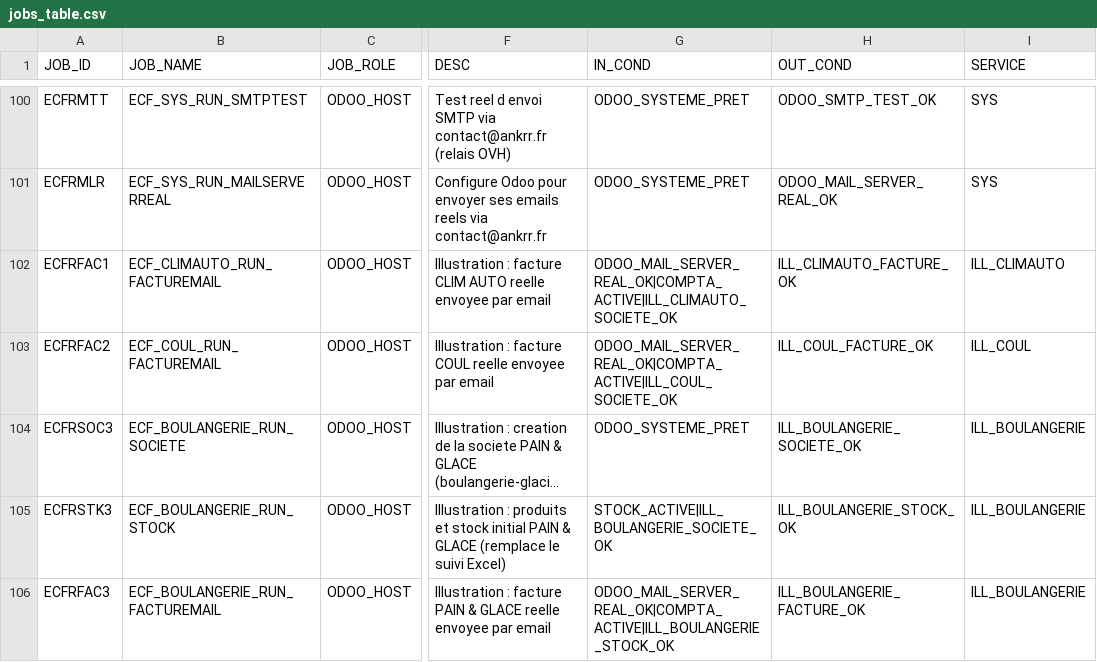
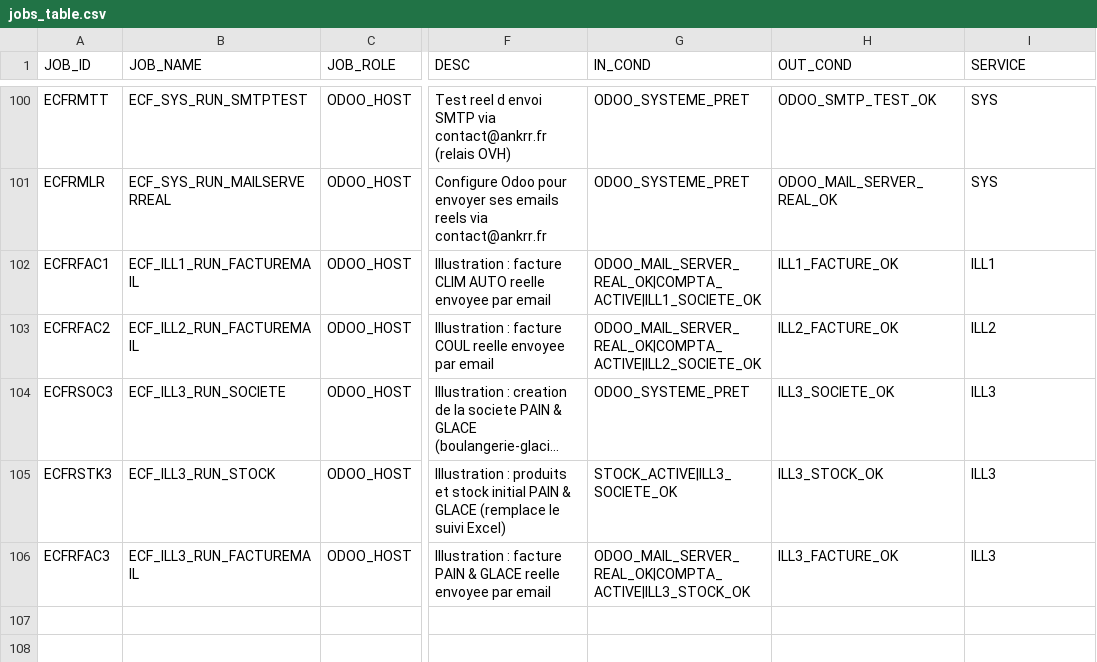
Before and after one commit to ykeupssi123-ship-it/ECF, a CSV file: jobs_table.csv, drawn as a sheet; only a part is shown, gaps mark what is left out; long unchanged cells end in …; the diff covers the shown part only; the diff names each change by its address in the sheet, - before the commit and + after, or states it on an @@ line.

```diff
--- a/jobs_table.csv
+++ b/jobs_table.csv
-B102 (JOB_NAME): ECF_CLIMAUTO_RUN_FACTUREMAIL
+B102 (JOB_NAME): ECF_ILL1_RUN_FACTUREMAIL
-G102 (IN_COND): ODOO_MAIL_SERVER_REAL_OK|COMPTA_ACTIVE|ILL_CLIMAUTO_SOCIETE_OK
+G102 (IN_COND): ODOO_MAIL_SERVER_REAL_OK|COMPTA_ACTIVE|ILL1_SOCIETE_OK
-H102 (OUT_COND): ILL_CLIMAUTO_FACTURE_OK
+H102 (OUT_COND): ILL1_FACTURE_OK
-I102 (SERVICE): ILL_CLIMAUTO
+I102 (SERVICE): ILL1
-B103 (JOB_NAME): ECF_COUL_RUN_FACTUREMAIL
+B103 (JOB_NAME): ECF_ILL2_RUN_FACTUREMAIL
-G103 (IN_COND): ODOO_MAIL_SERVER_REAL_OK|COMPTA_ACTIVE|ILL_COUL_SOCIETE_OK
+G103 (IN_COND): ODOO_MAIL_SERVER_REAL_OK|COMPTA_ACTIVE|ILL2_SOCIETE_OK
-H103 (OUT_COND): ILL_COUL_FACTURE_OK
+H103 (OUT_COND): ILL2_FACTURE_OK
-I103 (SERVICE): ILL_COUL
+I103 (SERVICE): ILL2
-B104 (JOB_NAME): ECF_BOULANGERIE_RUN_SOCIETE
+B104 (JOB_NAME): ECF_ILL3_RUN_SOCIETE
-H104 (OUT_COND): ILL_BOULANGERIE_SOCIETE_OK
+H104 (OUT_COND): ILL3_SOCIETE_OK
-I104:I106 (SERVICE): ILL_BOULANGERIE
+I104:I106 (SERVICE): ILL3
-B105 (JOB_NAME): ECF_BOULANGERIE_RUN_STOCK
+B105 (JOB_NAME): ECF_ILL3_RUN_STOCK
-G105 (IN_COND): STOCK_ACTIVE|ILL_BOULANGERIE_SOCIETE_OK
+G105 (IN_COND): STOCK_ACTIVE|ILL3_SOCIETE_OK
-H105 (OUT_COND): ILL_BOULANGERIE_STOCK_OK
+H105 (OUT_COND): ILL3_STOCK_OK
-B106 (JOB_NAME): ECF_BOULANGERIE_RUN_FACTUREMAIL
+B106 (JOB_NAME): ECF_ILL3_RUN_FACTUREMAIL
-G106 (IN_COND): ODOO_MAIL_SERVER_REAL_OK|COMPTA_ACTIVE|ILL_BOULANGERIE_STOCK_OK
+G106 (IN_COND): ODOO_MAIL_SERVER_REAL_OK|COMPTA_ACTIVE|ILL3_STOCK_OK
-H106 (OUT_COND): ILL_BOULANGERIE_FACTURE_OK
+H106 (OUT_COND): ILL3_FACTURE_OK
```
Also changed, not shown: 30 edited cells elsewhere in this file, docs/CARTOGRAPHIE_VISIO_SERVICES.csv, 26 other files.
